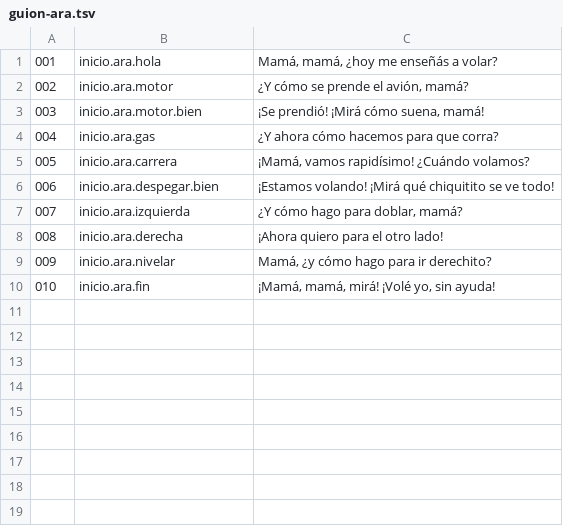
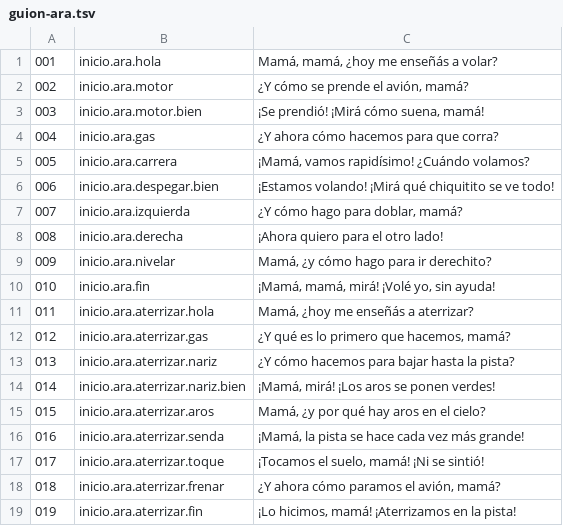
Before and after one commit to OksigeniaSL/oga-veve, a TSV file: docs/voces/guion-ara.tsv, drawn as a sheet.

```diff
--- a/docs/voces/guion-ara.tsv
+++ b/docs/voces/guion-ara.tsv
@@ -10 +10,10 @@
 010	inicio.ara.fin	¡Mamá, mamá, mirá! ¡Volé yo, sin ayuda!
+011	inicio.ara.aterrizar.hola	Mamá, ¿hoy me enseñás a aterrizar?
+012	inicio.ara.aterrizar.gas	¿Y qué es lo primero que hacemos, mamá?
+013	inicio.ara.aterrizar.nariz	¿Y cómo hacemos para bajar hasta la pista?
+014	inicio.ara.aterrizar.nariz.bien	¡Mamá, mirá! ¡Los aros se ponen verdes!
+015	inicio.ara.aterrizar.aros	Mamá, ¿y por qué hay aros en el cielo?
+016	inicio.ara.aterrizar.senda	¡Mamá, la pista se hace cada vez más grande!
+017	inicio.ara.aterrizar.toque	¡Tocamos el suelo, mamá! ¡Ni se sintió!
+018	inicio.ara.aterrizar.frenar	¿Y ahora cómo paramos el avión, mamá?
+019	inicio.ara.aterrizar.fin	¡Lo hicimos, mamá! ¡Aterrizamos en la pista!
```
Also changed, not shown: docs/voces/guion-comandante.tsv, 6 other files.
